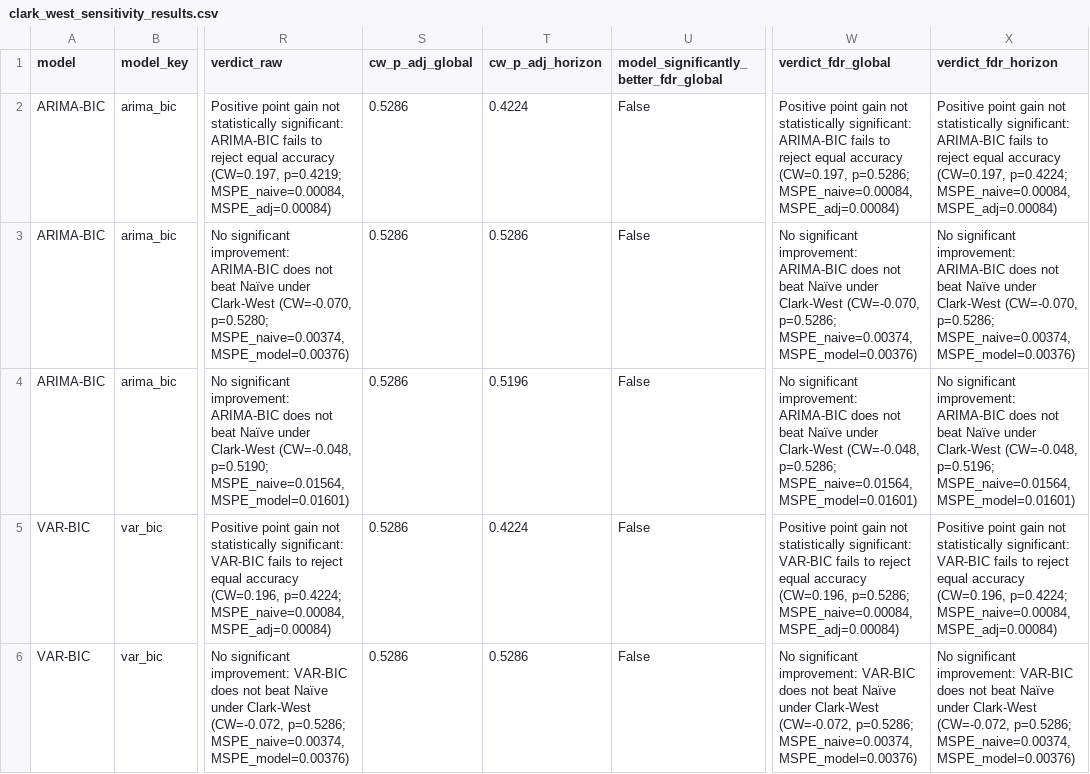
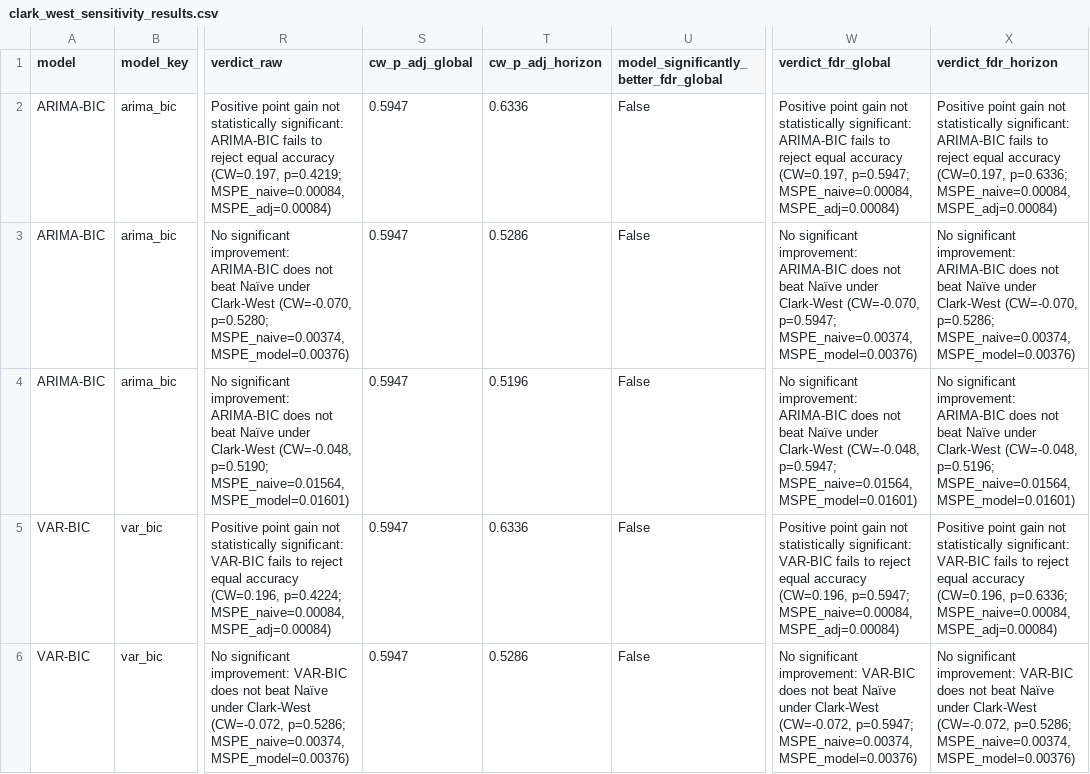
Before and after one commit to nholguinrh/DAMO-699-Capstone-project-GRP5, a CSV file: outputs/clark_west_sensitivity_results.csv, drawn as a sheet; only a part is shown, gaps mark what is left out; the diff covers the shown part only; the diff names each change by its address in the sheet, - before the commit and + after, or states it on an @@ line.

Commit message:
fix(models): address review feedback on XGBoost benchmark and Clark-West batteries
- Move XGBoost to sensitivity battery, restoring canonical 12-test primary battery (m=12)
- Enforce h-step embargo across training folds to eliminate multi-step target leakage
- Implement split-conformal prediction intervals with h-gap and quantile monotonicity
- Restore canonical model display names ('VECM (6-var)', 'LSTM (Tuned)')
- Use optional left-join in data_loader to preserve core 745 common evaluation sample
- Gate regime Clark-West tests on sample size (n >= 5*h) and cite official BoC rate announcement dates
- Fix series identifiers in dashboard and remove redundant reloads
- Add .gitattributes and normalize data_loader.py line endings
- Pin xgboost==3.4.1 in requirements.txt and regenerate all artifacts with true XGBoost

```diff
--- a/outputs/clark_west_sensitivity_results.csv
+++ b/outputs/clark_west_sensitivity_results.csv
-S2:S6 (cw_p_adj_global): 0.5286
+S2:S6 (cw_p_adj_global): 0.5947
-T2 (cw_p_adj_horizon): 0.4224
+T2 (cw_p_adj_horizon): 0.6336
-W2 (verdict_fdr_global): …accuracy (CW=0.197, p=0.5286; MSPE_naive=0.00084, MSPE_adj=0.00084)
+W2 (verdict_fdr_global): …accuracy (CW=0.197, p=0.5947; MSPE_naive=0.00084, MSPE_adj=0.00084)
-X2 (verdict_fdr_horizon): …accuracy (CW=0.197, p=0.4224; MSPE_naive=0.00084, MSPE_adj=0.00084)
+X2 (verdict_fdr_horizon): …accuracy (CW=0.197, p=0.6336; MSPE_naive=0.00084, MSPE_adj=0.00084)
-W3 (verdict_fdr_global): …Clark-West (CW=-0.070, p=0.5286; MSPE_naive=0.00374, MSPE_model=0.00376)
+W3 (verdict_fdr_global): …Clark-West (CW=-0.070, p=0.5947; MSPE_naive=0.00374, MSPE_model=0.00376)
-W4 (verdict_fdr_global): …Clark-West (CW=-0.048, p=0.5286; MSPE_naive=0.01564, MSPE_model=0.01601)
+W4 (verdict_fdr_global): …Clark-West (CW=-0.048, p=0.5947; MSPE_naive=0.01564, MSPE_model=0.01601)
-T5 (cw_p_adj_horizon): 0.4224
+T5 (cw_p_adj_horizon): 0.6336
-W5 (verdict_fdr_global): …accuracy (CW=0.196, p=0.5286; MSPE_naive=0.00084, MSPE_adj=0.00084)
+W5 (verdict_fdr_global): …accuracy (CW=0.196, p=0.5947; MSPE_naive=0.00084, MSPE_adj=0.00084)
-X5 (verdict_fdr_horizon): …accuracy (CW=0.196, p=0.4224; MSPE_naive=0.00084, MSPE_adj=0.00084)
+X5 (verdict_fdr_horizon): …accuracy (CW=0.196, p=0.6336; MSPE_naive=0.00084, MSPE_adj=0.00084)
-W6 (verdict_fdr_global): …Clark-West (CW=-0.072, p=0.5286; MSPE_naive=0.00374, MSPE_model=0.00376)
+W6 (verdict_fdr_global): …Clark-West (CW=-0.072, p=0.5947; MSPE_naive=0.00374, MSPE_model=0.00376)
```
Also changed, not shown: 3 added rows and 2 edited cells elsewhere in this file, outputs/clark_west_test_results.csv, outputs/r3_regime_segmented_metrics.csv, 13 other files.
